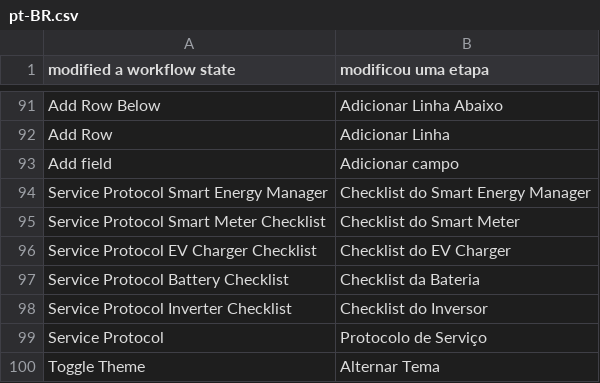
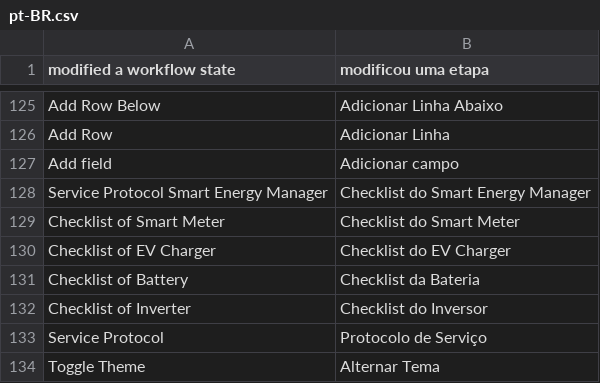
Before and after one commit to AnyGridTech/frappe_agt, a CSV file: frappe_agt/translations/pt-BR.csv, drawn as a sheet; only a part is shown, gaps mark what is left out; the diff covers the shown part only.

```diff
--- a/frappe_agt/translations/pt-BR.csv
+++ b/frappe_agt/translations/pt-BR.csv
@@ -94,6 +128,6 @@ Add field,Adicionar campo
 Service Protocol Smart Energy Manager,Checklist do Smart Energy Manager
-Service Protocol Smart Meter Checklist,Checklist do Smart Meter
-Service Protocol EV Charger Checklist,Checklist do EV Charger
-Service Protocol Battery Checklist,Checklist da Bateria
-Service Protocol Inverter Checklist,Checklist do Inversor
+Checklist of Smart Meter,Checklist do Smart Meter
+Checklist of EV Charger,Checklist do EV Charger
+Checklist of Battery,Checklist da Bateria
+Checklist of Inverter,Checklist do Inversor
 Service Protocol,Protocolo de Serviço
```
Also changed, not shown: 34 added rows elsewhere in this file, 7 other files.
